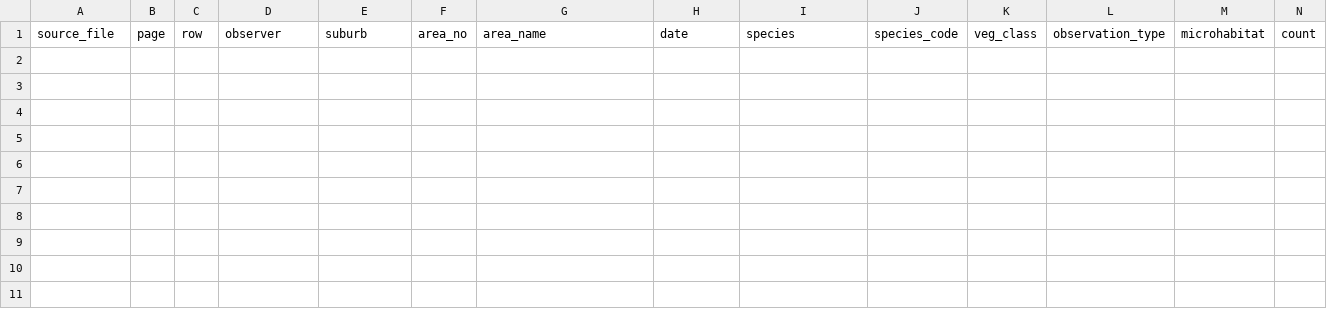
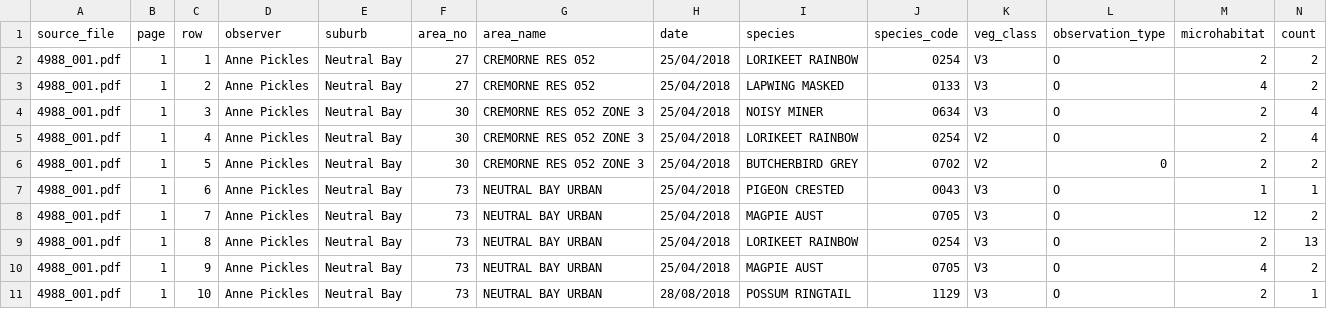
Before and after one commit to Raiyan-Mozumder/North-Sydney-Council-PACE-Project, a CSV file: ground_truth_template.csv, drawn as a sheet; only a part is shown; rows hold the shown columns only; the diff names each change by its address in the sheet, - before the commit and + after, or states it on an @@ line.

Commit message:
Update ground_truth_template.csv

```diff
--- a/ground_truth_template.csv
+++ b/ground_truth_template.csv
+row 2: 4988_001.pdf | 1 | 1 | Anne Pickles | Neutral Bay | 27 | CREMORNE RES 052 | 25/04/2018 | LORIKEET RAINBOW | 0254 | V3 | O | 2 | 2
+row 3: 4988_001.pdf | 1 | 2 | Anne Pickles | Neutral Bay | 27 | CREMORNE RES 052 | 25/04/2018 | LAPWING MASKED | 0133 | V3 | O | 4 | 2
+row 4: 4988_001.pdf | 1 | 3 | Anne Pickles | Neutral Bay | 30 | CREMORNE RES 052 ZONE 3 | 25/04/2018 | NOISY MINER | 0634 | V3 | O | 2 | 4
+row 5: 4988_001.pdf | 1 | 4 | Anne Pickles | Neutral Bay | 30 | CREMORNE RES 052 ZONE 3 | 25/04/2018 | LORIKEET RAINBOW | 0254 | V2 | O | 2 | 4
+row 6: 4988_001.pdf | 1 | 5 | Anne Pickles | Neutral Bay | 30 | CREMORNE RES 052 ZONE 3 | 25/04/2018 | BUTCHERBIRD GREY | 0702 | V2 | 0 | 2 | 2
+row 7: 4988_001.pdf | 1 | 6 | Anne Pickles | Neutral Bay | 73 | NEUTRAL BAY URBAN | 25/04/2018 | PIGEON CRESTED | 0043 | V3 | O | 1 | 1
+row 8: 4988_001.pdf | 1 | 7 | Anne Pickles | Neutral Bay | 73 | NEUTRAL BAY URBAN | 25/04/2018 | MAGPIE AUST | 0705 | V3 | O | 12 | 2
+row 9: 4988_001.pdf | 1 | 8 | Anne Pickles | Neutral Bay | 73 | NEUTRAL BAY URBAN | 25/04/2018 | LORIKEET RAINBOW | 0254 | V3 | O | 2 | 13
+row 10: 4988_001.pdf | 1 | 9 | Anne Pickles | Neutral Bay | 73 | NEUTRAL BAY URBAN | 25/04/2018 | MAGPIE AUST | 0705 | V3 | O | 4 | 2
+row 11: 4988_001.pdf | 1 | 10 | Anne Pickles | Neutral Bay | 73 | NEUTRAL BAY URBAN | 28/08/2018 | POSSUM RINGTAIL | 1129 | V3 | O | 2 | 1
```
